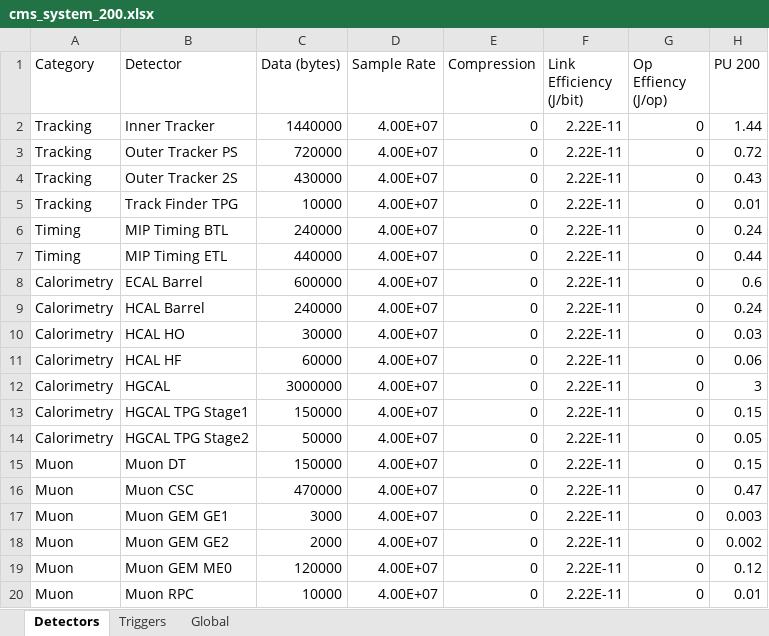
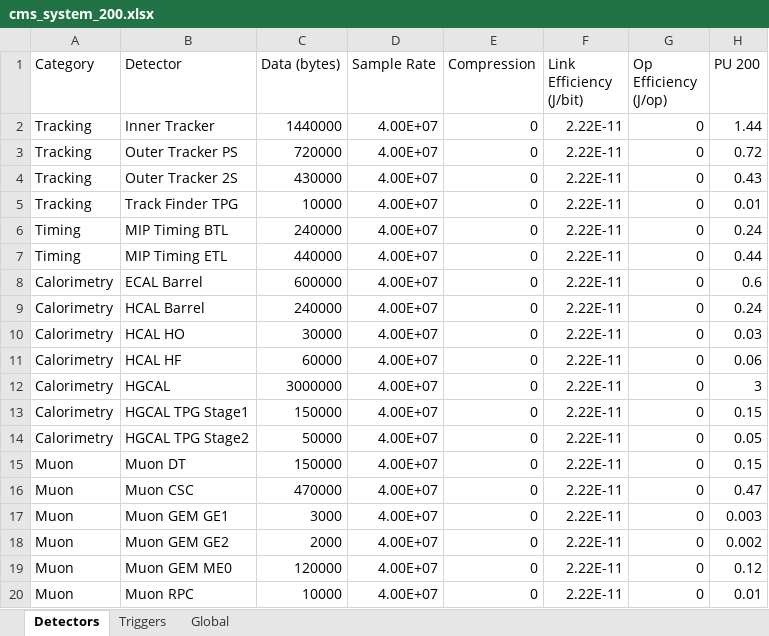
Before and after one commit to wilkieolin/system_flow, an Excel workbook: cms_system_200.xlsx, sheet Detectors, drawn as a sheet; values as stored, in another font and other column widths than the file's, no borders; the diff names each change by its address in the sheet, - before the commit and + after, or states it on an @@ line.

```diff
--- a/cms_system_200.xlsx (sheet Detectors)
+++ b/cms_system_200.xlsx (sheet Detectors)
-G1: Op Effiency (J/op)
+G1: Op Efficiency (J/op)
```
Also changed, not shown: sheet Triggers, cms_system_140.xlsx, cms_system_200_smartpx.xlsx, 5 other files.
